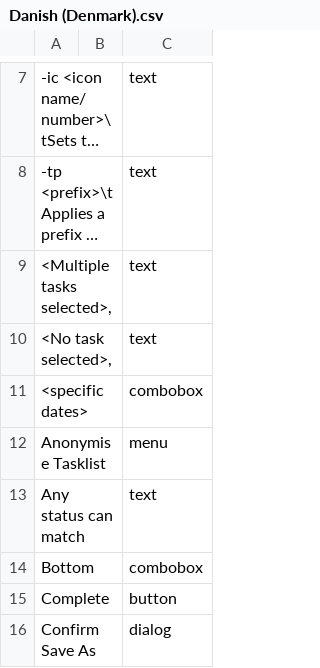
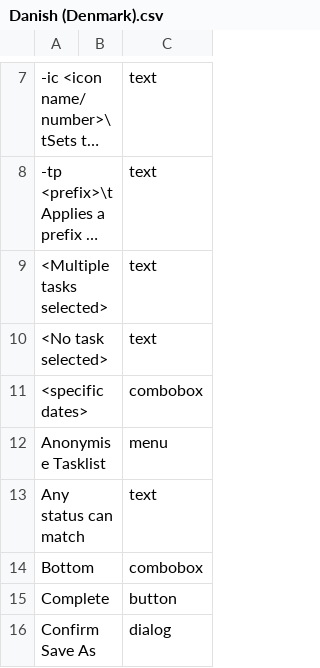
Before and after one commit to abstractspoon/ToDoList_Resources, a CSV file: Translations/Danish (Denmark).csv, drawn as a sheet; only a part is shown, gaps mark what is left out; long unchanged cells end in …; the diff names each change by its address in the sheet, - before the commit and + after, or states it on an @@ line.

```diff
--- a/Translations/Danish (Denmark).csv
+++ b/Translations/Danish (Denmark).csv
-A9: <Multiple tasks selected>,
+A9: <Multiple tasks selected>
-A10: <No task selected>,
+A10: <No task selected>
```
Also changed, not shown: Translations/English (US).csv, Translations/Francais (France).csv, 14 other files.
